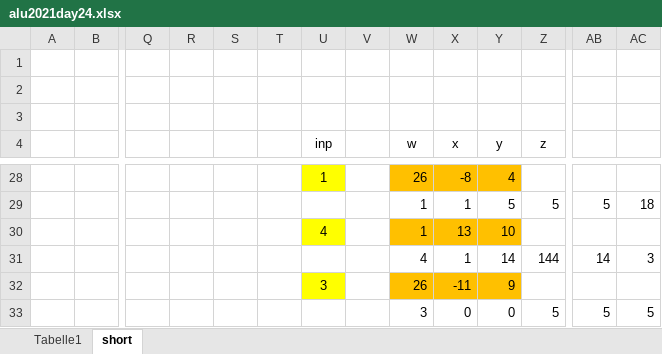
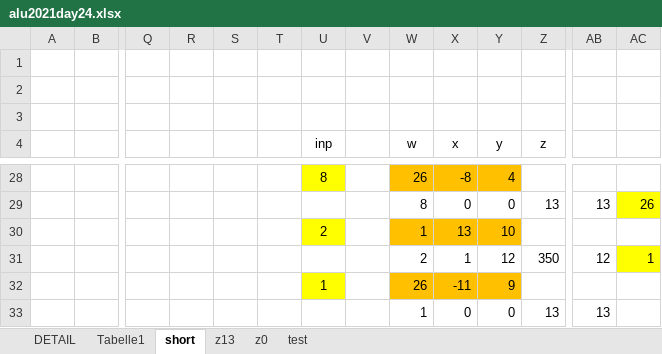
Before and after one commit to ferenc-hechler/AdventOfCode, an Excel workbook: 2021day24/alu2021day24.xlsx, sheet short, drawn as a sheet; only a part is shown, gaps mark what is left out; values as stored, in another font and other column widths than the file's, no borders; removed rows and columns are numbered as before the commit, all else as after; rows hold the shown columns only; the diff covers the shown part only; the diff names each change by its address in the sheet, - before the commit and + after, or states it on an @@ line.

```diff
--- a/2021day24/alu2021day24.xlsx (sheet short)
+++ b/2021day24/alu2021day24.xlsx (sheet short)
+sheet tab: DETAIL
+sheet tab: z13
+sheet tab: z0
+sheet tab: test
-U28 (inp): 1
+U28 (inp): 8
-row 29:  |  |  |  |  |  |  |  | 1 | 1 | 5 | 5 | 5 | 18
+row 29:  |  |  |  |  |  |  |  | 8 | 0 | 0 | 13 | 13 | 26
-U30 (inp): 4
+U30 (inp): 2
-row 31:  |  |  |  |  |  |  |  | 4 | 1 | 14 | 144 | 14 | 3
+row 31:  |  |  |  |  |  |  |  | 2 | 1 | 12 | 350 | 12 | 1
-U32 (inp): 3
+U32 (inp): 1
-row 33:  |  |  |  |  |  |  |  | 3 | 0 | 0 | 5 | 5 | 5
+row 33:  |  |  |  |  |  |  |  | 1 | 0 | 0 | 13 | 13
```
Also changed, not shown: 9 added rows, 9 removed rows, 13 edited cells and cell formats elsewhere in this sheet, 1 other file.
